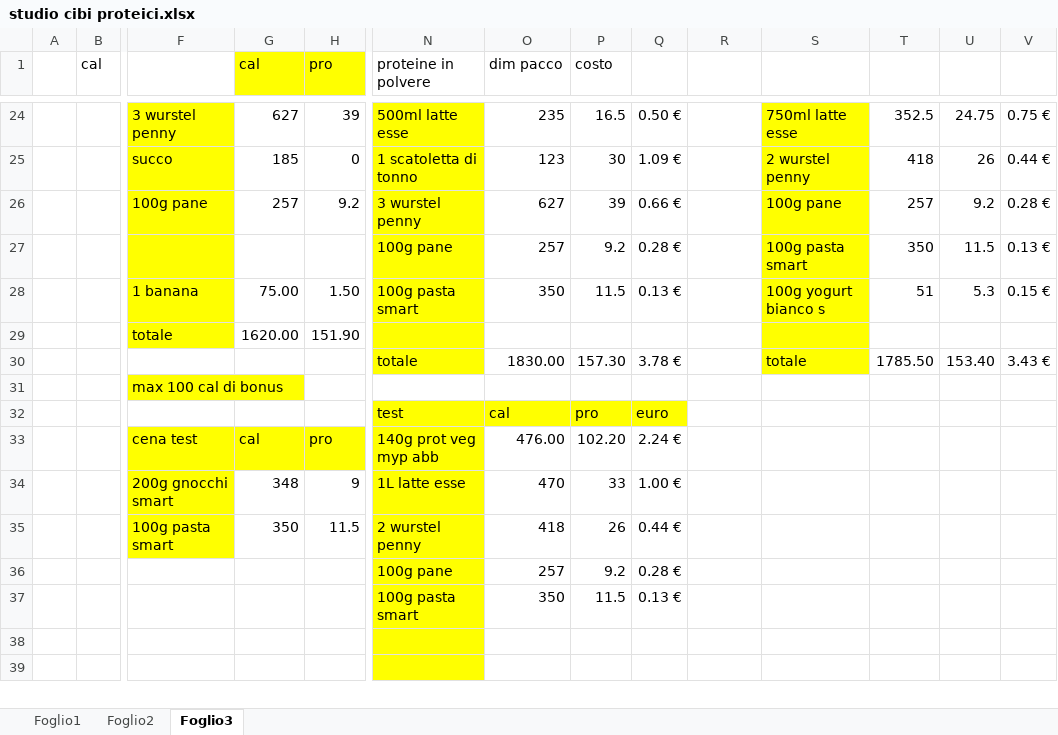
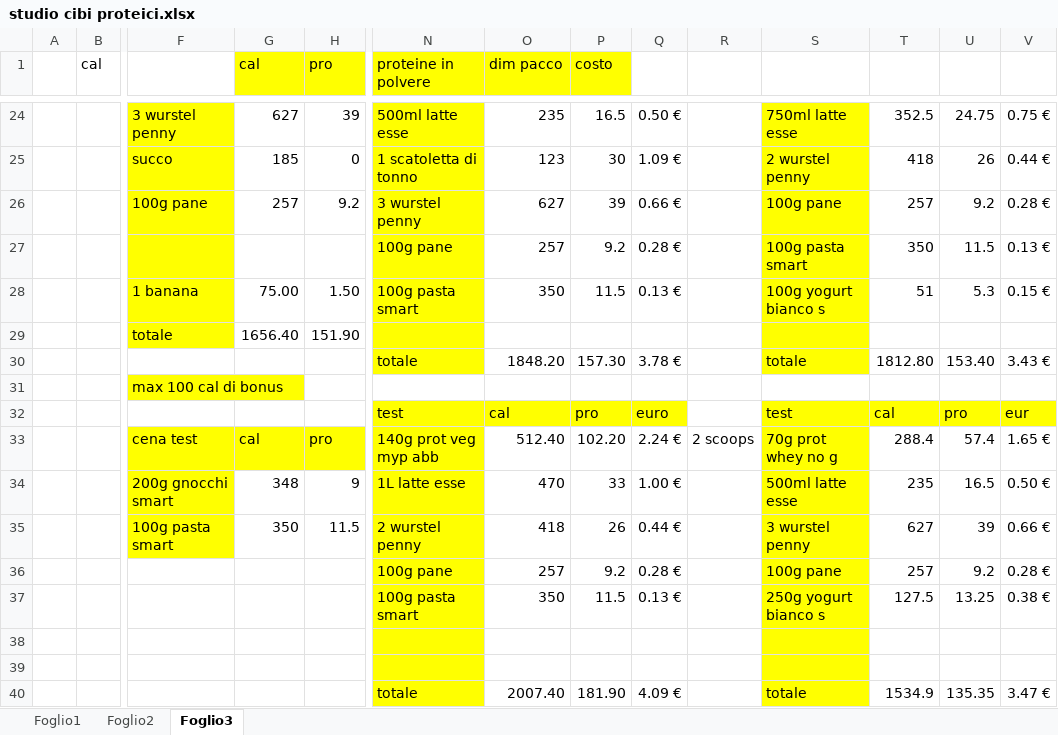
Before and after one commit to teebee03/uni, an Excel workbook: extra/studio cibi proteici.xlsx, sheet Foglio3, drawn as a sheet; only a part is shown, gaps mark what is left out; values as stored, in another font and other column widths than the file's, no borders; rows hold the shown columns only; the diff covers the shown part only; the diff names each change by its address in the sheet, - before the commit and + after, or states it on an @@ line.

```diff
--- a/extra/studio cibi proteici.xlsx (sheet Foglio3)
+++ b/extra/studio cibi proteici.xlsx (sheet Foglio3)
-N1:P1 fill: none
+N1:P1 fill: #FFFF00
-G29 (cal): 1620.00
+G29 (cal): 1656.40
-O30 (dim pacco): 1830.00
+O30 (dim pacco): 1848.20
-T30: 1785.50
+T30: 1812.80
-S32: (empty)
+S32: test
-S32:V32 fill: none
+S32:V32 fill: #FFFF00
-T32: (empty)
+T32: cal
-U32: (empty)
+U32: pro
-V32: (empty)
+V32: eur
-O33 (dim pacco): 476.00
+O33 (dim pacco): 512.40
-R33: (empty)
+R33: 2 scoops
-S33: (empty)
+S33: 70g prot whey no g
-S33:S39 fill: none
+S33:S39 fill: #FFFF00
-T33: (empty)
+T33: 288.4
-U33: (empty)
+U33: 57.4
-V33: (empty)
+V33: 1.65 €
-S34: (empty)
+S34: 500ml latte esse
-T34: (empty)
+T34: 235
-U34: (empty)
+U34: 16.5
-V34: (empty)
+V34: 0.50 €
-S35: (empty)
+S35: 3 wurstel penny
-T35: (empty)
+T35: 627
-U35: (empty)
+U35: 39
-V35: (empty)
+V35: 0.66 €
-S36: (empty)
+S36: 100g pane
-T36: (empty)
+T36: 257
-U36: (empty)
+U36: 9.2
-V36: (empty)
+V36: 0.28 €
-S37: (empty)
+S37: 250g yogurt bianco s
-T37: (empty)
+T37: 127.5
-U37: (empty)
+U37: 13.25
-V37: (empty)
+V37: 0.38 €
+row 40:  |  |  |  |  | totale | 2007.40 | 181.90 | 4.09 € |  | totale | 1534.9 | 135.35 | 3.47 €
```
Also changed, not shown: 8 added rows, 56 edited cells and cell formats elsewhere in this sheet, 8 other files.
